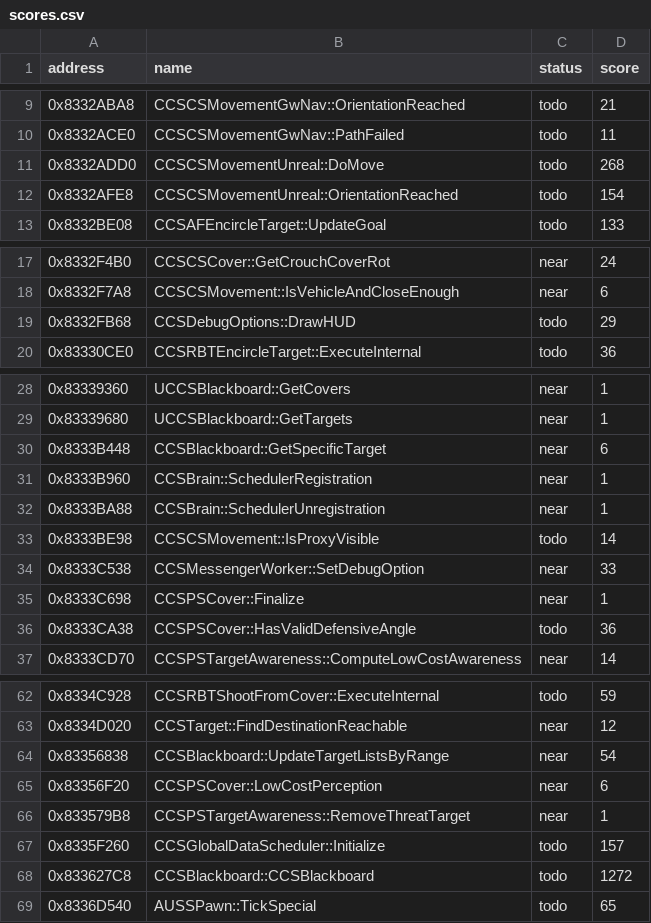
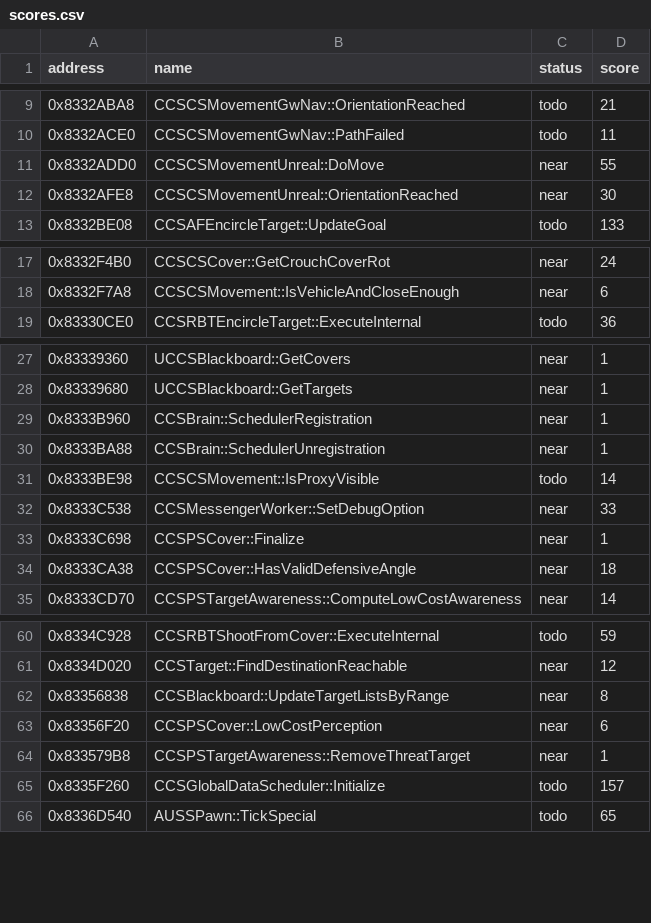
Before and after one commit to kirklandsig/halo-mega-bloks-decompiled, a CSV file: docs/scores.csv, drawn as a sheet; only a part is shown, gaps mark what is left out; the diff covers the shown part only.

```diff
--- a/docs/scores.csv
+++ b/docs/scores.csv
@@ -10,4 +10,4 @@ address,name,status,score
 0x8332ACE0,CCSCSMovementGwNav::PathFailed,todo,11
-0x8332ADD0,CCSCSMovementUnreal::DoMove,todo,268
-0x8332AFE8,CCSCSMovementUnreal::OrientationReached,todo,154
+0x8332ADD0,CCSCSMovementUnreal::DoMove,near,55
+0x8332AFE8,CCSCSMovementUnreal::OrientationReached,near,30
 0x8332BE08,CCSAFEncircleTarget::UpdateGoal,todo,133
@@ -18,3 +18,2 @@ address,name,status,score
 0x8332F7A8,CCSCSMovement::IsVehicleAndCloseEnough,near,6
-0x8332FB68,CCSDebugOptions::DrawHUD,todo,29
 0x83330CE0,CCSRBTEncircleTarget::ExecuteInternal,todo,36
@@ -29,3 +28,2 @@ address,name,status,score
 0x83339680,UCCSBlackboard::GetTargets,near,1
-0x8333B448,CCSBlackboard::GetSpecificTarget,near,6
 0x8333B960,CCSBrain::SchedulerRegistration,near,1
@@ -35,3 +33,3 @@ address,name,status,score
 0x8333C698,CCSPSCover::Finalize,near,1
-0x8333CA38,CCSPSCover::HasValidDefensiveAngle,todo,36
+0x8333CA38,CCSPSCover::HasValidDefensiveAngle,near,18
 0x8333CD70,CCSPSTargetAwareness::ComputeLowCostAwareness,near,14
@@ -63,3 +61,3 @@ address,name,status,score
 0x8334D020,CCSTarget::FindDestinationReachable,near,12
-0x83356838,CCSBlackboard::UpdateTargetListsByRange,near,54
+0x83356838,CCSBlackboard::UpdateTargetListsByRange,near,8
 0x83356F20,CCSPSCover::LowCostPerception,near,6
@@ -67,3 +65,2 @@ address,name,status,score
 0x8335F260,CCSGlobalDataScheduler::Initialize,todo,157
-0x833627C8,CCSBlackboard::CCSBlackboard,todo,1272
 0x8336D540,AUSSPawn::TickSpecial,todo,65
```
Also changed, not shown: 2 edited cells elsewhere in this file, config/status.csv, 8 other files.
